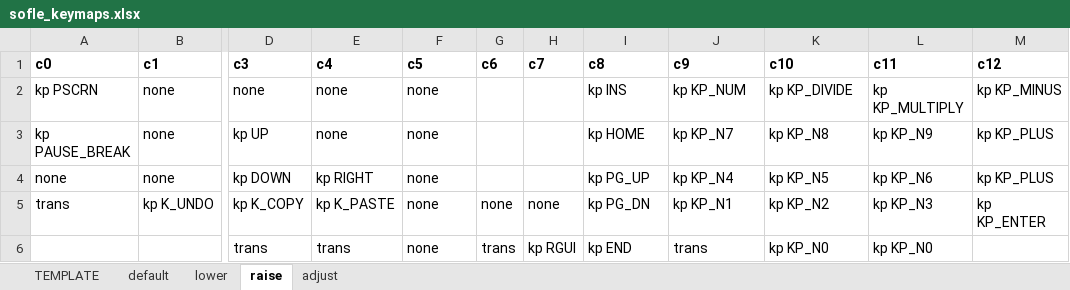
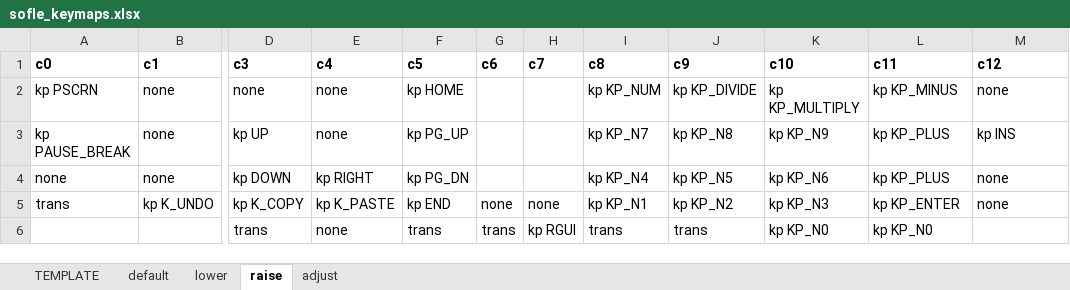
Before and after one commit to eteq/zmk, an Excel workbook: app/boards/shields/sofle/sofle_keymaps.xlsx, sheet raise, drawn as a sheet; only a part is shown, gaps mark what is left out; values as stored, in another font and other column widths than the file's, no borders; the diff names each change by its address in the sheet, - before the commit and + after, or states it on an @@ line.

```diff
--- a/app/boards/shields/sofle/sofle_keymaps.xlsx (sheet raise)
+++ b/app/boards/shields/sofle/sofle_keymaps.xlsx (sheet raise)
-F2 (c5): none
+F2 (c5): kp HOME
-I2 (c8): kp INS
+I2 (c8): kp KP_NUM
-J2 (c9): kp KP_NUM
+J2 (c9): kp KP_DIVIDE
-K2 (c10): kp KP_DIVIDE
+K2 (c10): kp KP_MULTIPLY
-L2 (c11): kp KP_MULTIPLY
+L2 (c11): kp KP_MINUS
-M2 (c12): kp KP_MINUS
+M2 (c12): none
-F3 (c5): none
+F3 (c5): kp PG_UP
-I3 (c8): kp HOME
+I3 (c8): kp KP_N7
-J3 (c9): kp KP_N7
+J3 (c9): kp KP_N8
-K3 (c10): kp KP_N8
+K3 (c10): kp KP_N9
-L3 (c11): kp KP_N9
+L3 (c11): kp KP_PLUS
-M3 (c12): kp KP_PLUS
+M3 (c12): kp INS
-F4 (c5): none
+F4 (c5): kp PG_DN
-I4 (c8): kp PG_UP
+I4 (c8): kp KP_N4
-J4 (c9): kp KP_N4
+J4 (c9): kp KP_N5
-K4 (c10): kp KP_N5
+K4 (c10): kp KP_N6
-L4 (c11): kp KP_N6
+L4 (c11): kp KP_PLUS
-M4 (c12): kp KP_PLUS
+M4 (c12): none
-F5 (c5): none
+F5 (c5): kp END
-I5 (c8): kp PG_DN
+I5 (c8): kp KP_N1
-J5 (c9): kp KP_N1
+J5 (c9): kp KP_N2
-K5 (c10): kp KP_N2
+K5 (c10): kp KP_N3
-L5 (c11): kp KP_N3
+L5 (c11): kp KP_ENTER
-M5 (c12): kp KP_ENTER
+M5 (c12): none
-E6 (c4): trans
+E6 (c4): none
-F6 (c5): none
+F6 (c5): trans
-I6 (c8): kp END
+I6 (c8): trans
```
Also changed, not shown: sheet default, sheet lower, 2 other files.
